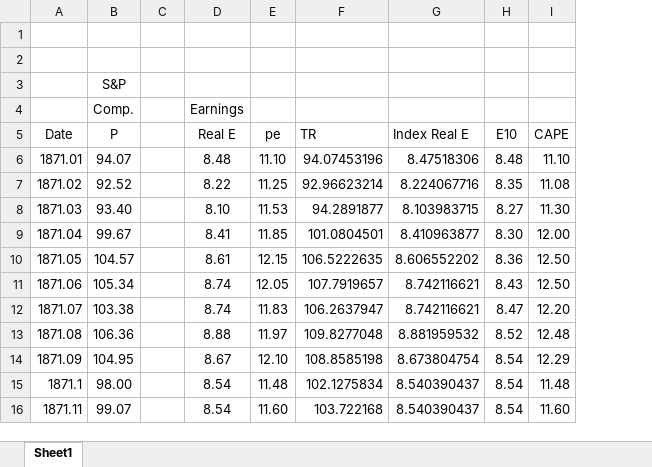
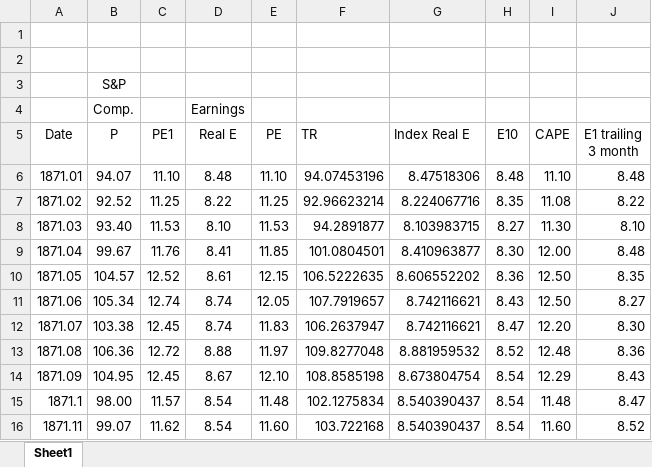
Before and after one commit to drewbalkin/drewbalkin.github.io, an Excel workbook: PEdata.xlsx, sheet Sheet1, drawn as a sheet; only a part is shown; values as stored, in another font and other column widths than the file's, no borders; removed rows and columns are numbered as before the commit, all else as after; the diff names each change by its address in the sheet, - before the commit and + after, or states it on an @@ line.

```diff
--- a/PEdata.xlsx (sheet Sheet1)
+++ b/PEdata.xlsx (sheet Sheet1)
-column C, empty
+column C (PE1), rows 6-16: 11.10 | 11.25 | 11.53 | 11.76 | 12.52 | 12.74 | 12.45 | 12.72 | 12.45 | 11.57 | 11.62
+column J (E1 trailing 3 month), rows 6-16: 8.48 | 8.22 | 8.10 | 8.48 | 8.35 | 8.27 | 8.30 | 8.36 | 8.43 | 8.47 | 8.52
-E5: pe
+E5: PE
```
Also changed, not shown: 25 other files.
